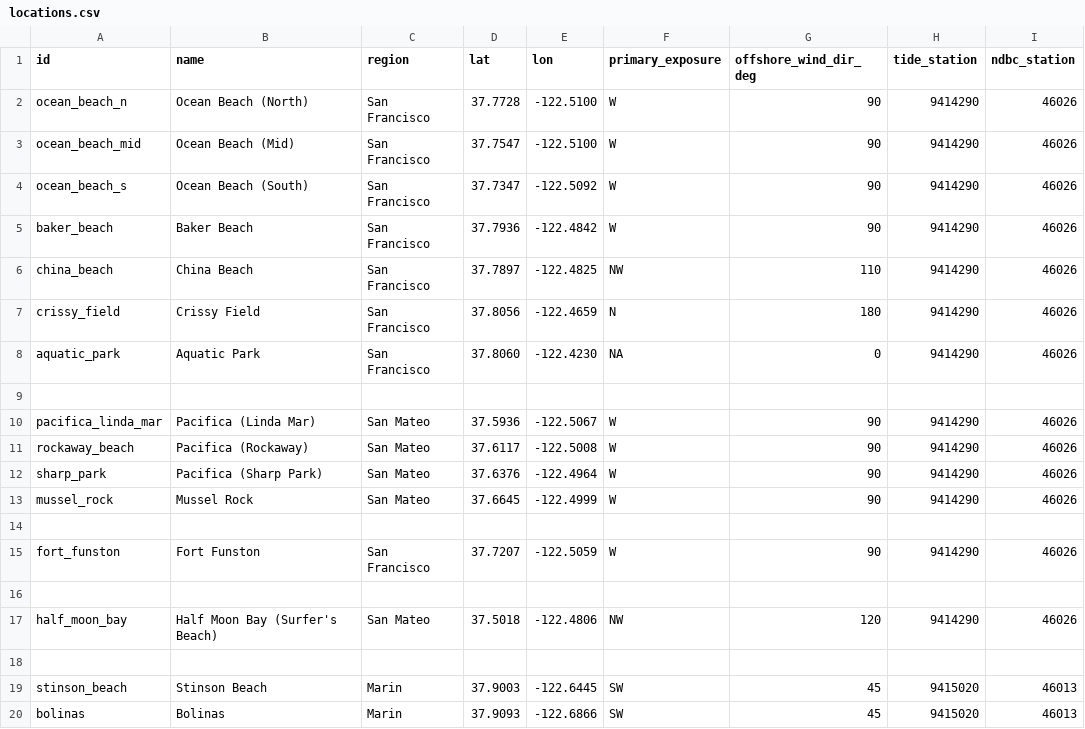
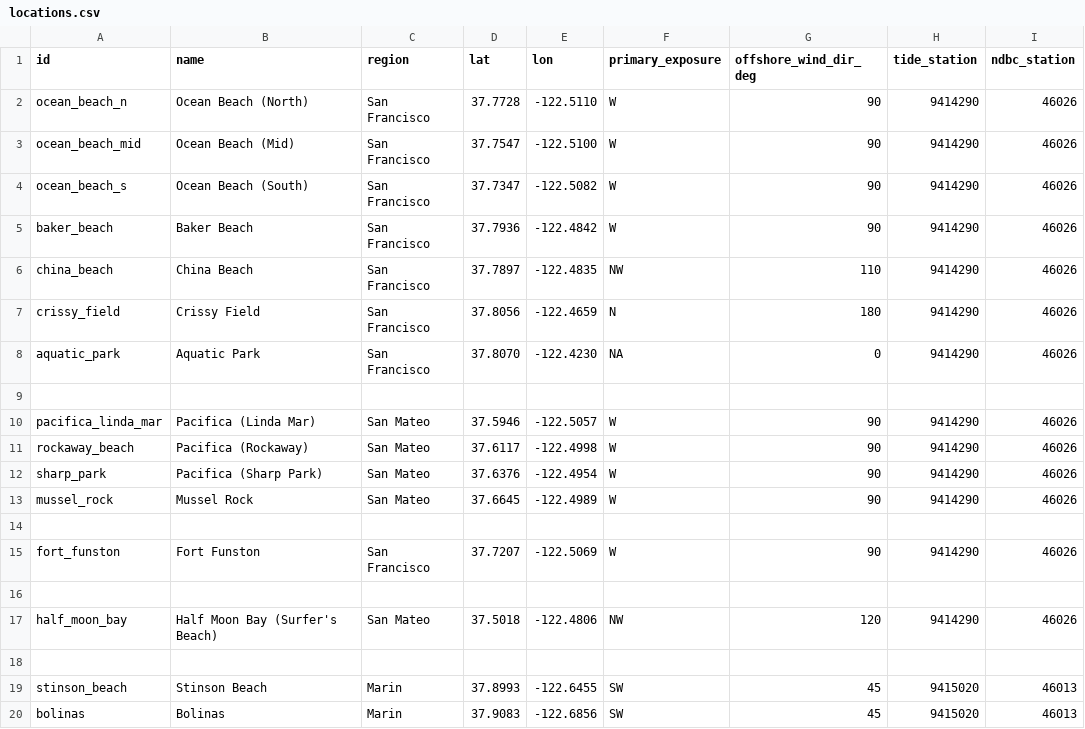
Before and after one commit to ew-sfex/sfex-surf-conditions, a CSV file: data/locations.csv, drawn as a sheet; only a part is shown; the diff names each change by its address in the sheet, - before the commit and + after, or states it on an @@ line.

Commit message:
data: nudge beach points and add 72h history
Adjust several beach coordinates, ensure popups render above the map, and add a rolling 72-hour history output for snapshots.

```diff
--- a/data/locations.csv
+++ b/data/locations.csv
-E2 (lon): -122.5100
+E2 (lon): -122.5110
-E4 (lon): -122.5092
+E4 (lon): -122.5082
-E6 (lon): -122.4825
+E6 (lon): -122.4835
-D8 (lat): 37.8060
+D8 (lat): 37.8070
-D10 (lat): 37.5936
+D10 (lat): 37.5946
-E10 (lon): -122.5067
+E10 (lon): -122.5057
-E11 (lon): -122.5008
+E11 (lon): -122.4998
-E12 (lon): -122.4964
+E12 (lon): -122.4954
-E13 (lon): -122.4999
+E13 (lon): -122.4989
-E15 (lon): -122.5059
+E15 (lon): -122.5069
-D19 (lat): 37.9003
+D19 (lat): 37.8993
-E19 (lon): -122.6445
+E19 (lon): -122.6455
-D20 (lat): 37.9093
+D20 (lat): 37.9083
-E20 (lon): -122.6866
+E20 (lon): -122.6856
```
Also changed, not shown: 2 other files.
